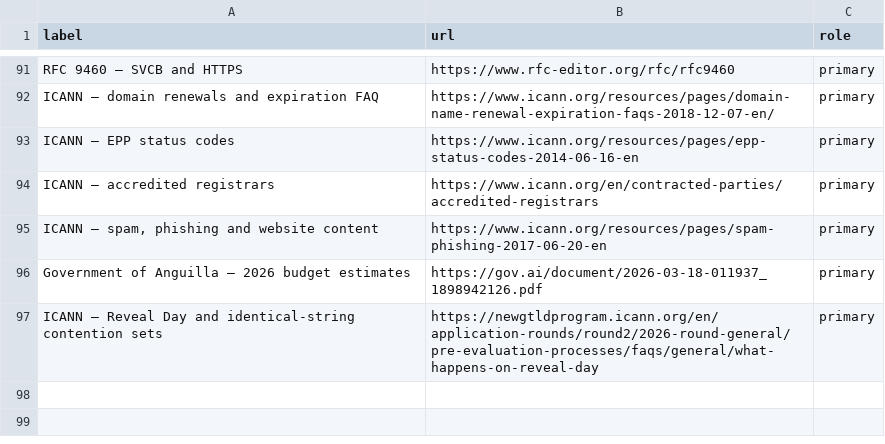
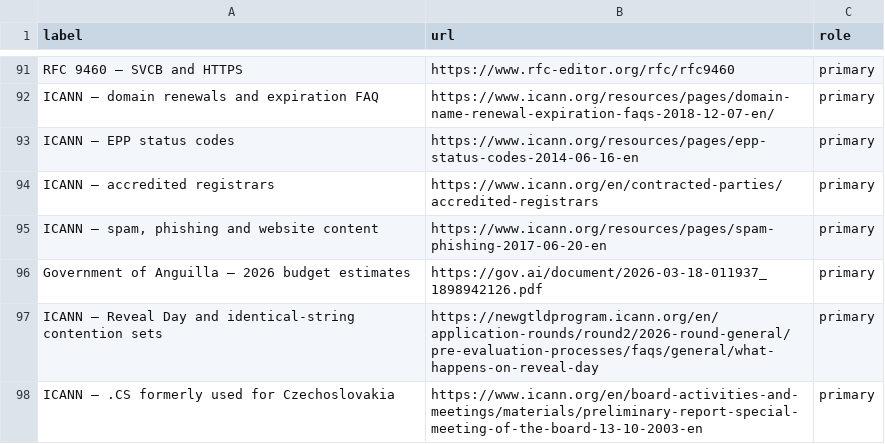
Before and after one commit to robertbregy/Connecting-the-Dots, a CSV file: data/sources.csv, drawn as a sheet; only a part is shown, gaps mark what is left out; the diff names each change by its address in the sheet, - before the commit and + after, or states it on an @@ line.

```diff
--- a/data/sources.csv
+++ b/data/sources.csv
+row 98: ICANN — .CS formerly used for Czechoslovakia | https://www.icann.org/en/board-activities-and-meetings/materials/preliminary-report-special-meeting-of-the-board-13-10-2003-en | primary
```
Also changed, not shown: data/dns_oddities.csv, data/strange_internet.csv, 13 other files.
